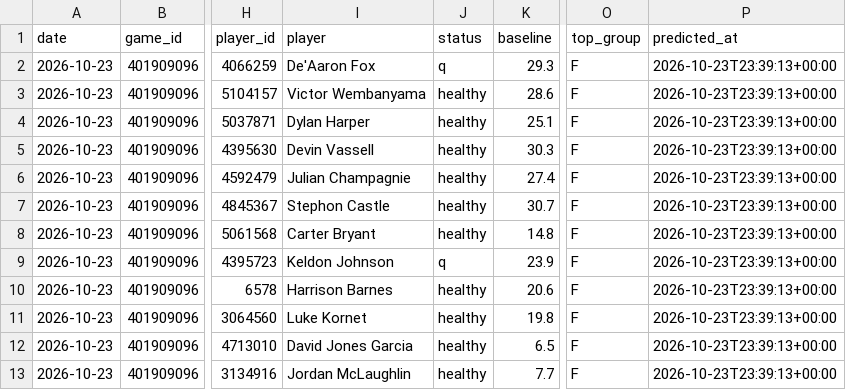
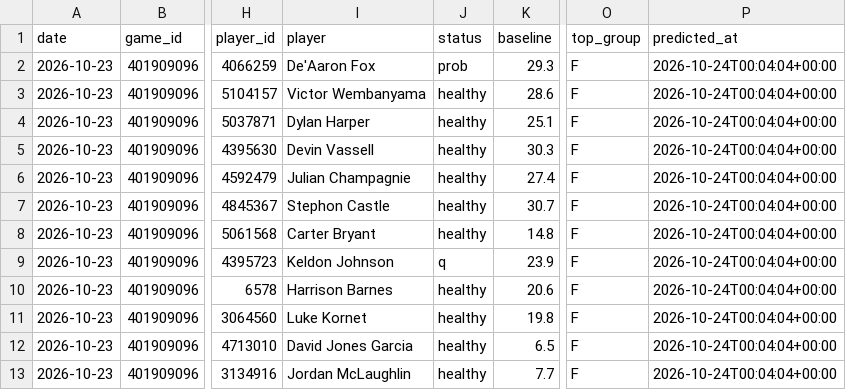
Before and after one commit to lukemaass-hub/nba-board, a CSV file: backtest/live/predictions/2026-10-23_401909096.csv, drawn as a sheet; only a part is shown, gaps mark what is left out; the diff names each change by its address in the sheet, - before the commit and + after, or states it on an @@ line.

```diff
--- a/backtest/live/predictions/2026-10-23_401909096.csv
+++ b/backtest/live/predictions/2026-10-23_401909096.csv
-J2 (status): q
+J2 (status): prob
-P2:P13 (predicted_at): 2026-10-23T23:39:13+00:00
+P2:P13 (predicted_at): 2026-10-24T00:04:04+00:00
```
Also changed, not shown: 4 other files.
